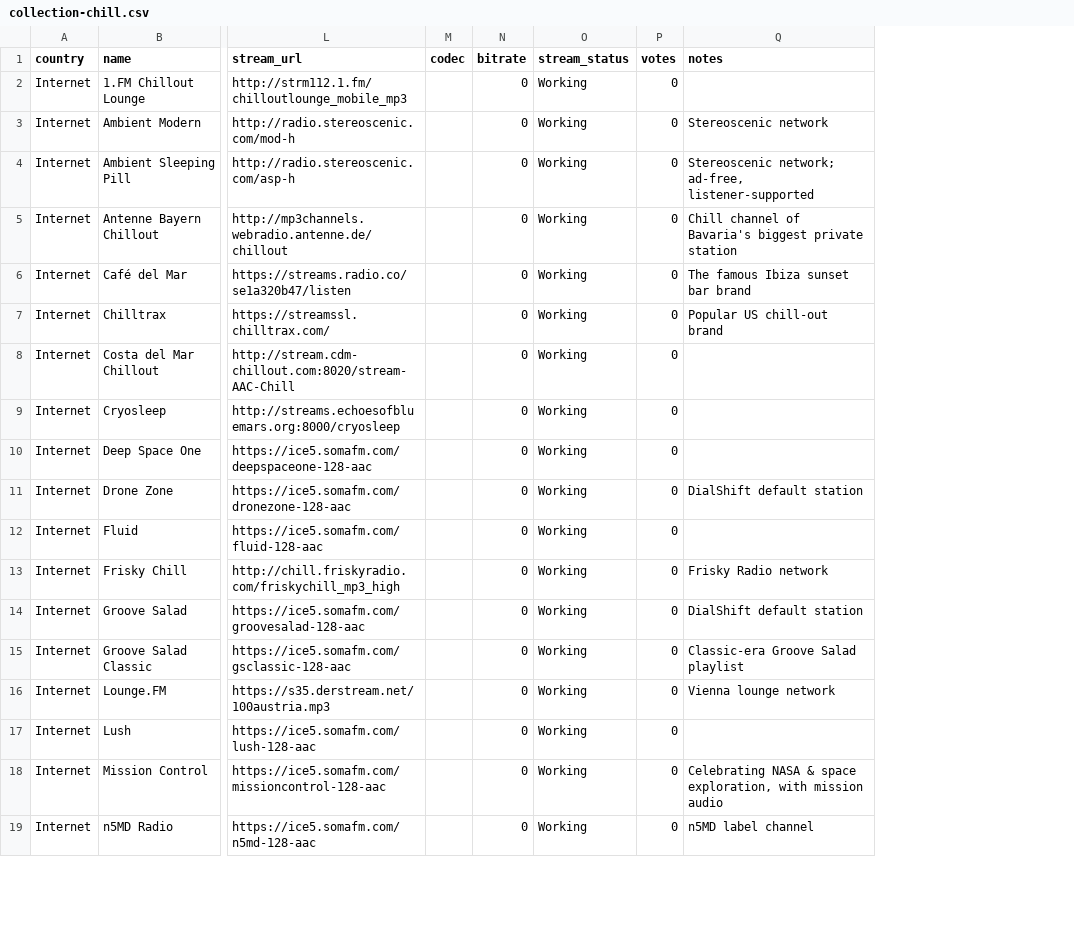
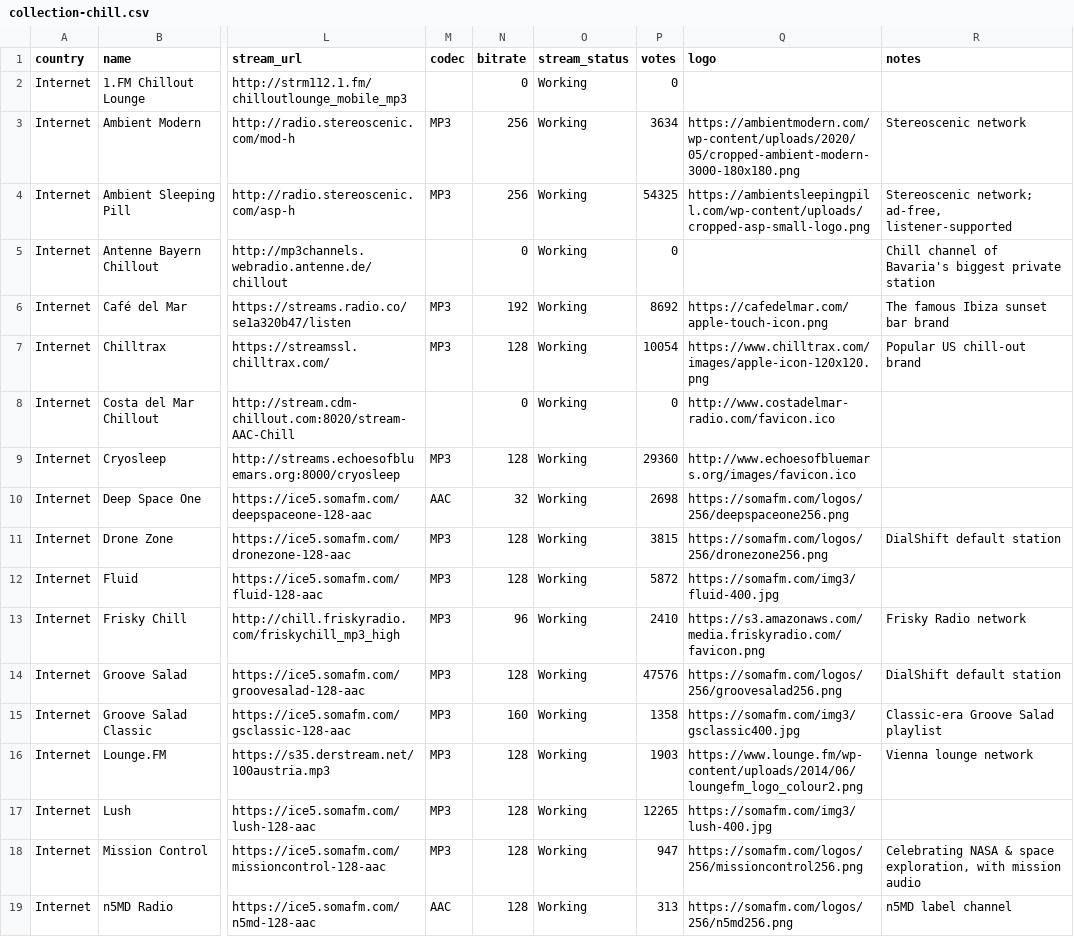
Before and after one commit to spyroskotsakis/DialShift, a CSV file: data/canonical/collection-chill.csv, drawn as a sheet; only a part is shown, gaps mark what is left out; the diff covers the shown part only; the diff names each change by its address in the sheet, - before the commit and + after, or states it on an @@ line.

Commit message:
Add station logos to the catalog: embedded images on focus/collection tabs, Logo URL everywhere
- New 'logo' field in the canonical schema (from radio-browser favicons,
  overridable with pinned logo: URLs in the YAMLs)
- Favicon pipeline: threaded download, Pillow normalization to PNG
  (handles .ico/.gif/.svg-via-wikimedia-png, http<->https fallback,
  browser headers), cached under raw/favicons/ (gitignored)
- Focus tabs + collections embed 18px logo images next to the station name;
  country tabs + Import Ready get a Logo URL column
- Pinned verified logos for ~40 stations (SomaFM official channel logos,
  France Culture, Europe 1, FIP, Antenne Bayern, Deutschlandfunk, Radio Gong,
  Charivari, Feierwerk, LORA, TOP FM, MKR, Mon Pais, Occitania, Grand Sud...)
- READMEs + XLSX README-tab glossary updated

```diff
--- a/data/canonical/collection-chill.csv
+++ b/data/canonical/collection-chill.csv
+column Q (logo), rows 3-19: https://ambientmodern.com/wp-content/uploads/2020/05/cropped-ambient-modern-3000-180x180.png | https://ambientsleepingpill.com/wp-content/uploads/cropped-asp-small-logo.png |  | https://cafedelmar.com/apple-touch-icon.png | https://www.chilltrax.com/images/apple-icon-120x120.png | http://www.costadelmar-radio.com/favicon.ico | http://www.echoesofbluemars.org/images/favicon.ico | https://somafm.com/logos/256/deepspaceone256.png | https://somafm.com/logos/256/dronezone256.png | https://somafm.com/img3/fluid-400.jpg | https://s3.amazonaws.com/media.friskyradio.com/favicon.png | https://somafm.com/logos/256/groovesalad256.png | https://somafm.com/img3/gsclassic400.jpg | https://www.lounge.fm/wp-content/uploads/2014/06/loungefm_logo_colour2.png | https://somafm.com/img3/lush-400.jpg | https://somafm.com/logos/256/missioncontrol256.png | https://somafm.com/logos/256/n5md256.png
-M3:M4 (codec): (empty)
+M3:M4 (codec): MP3
-N3:N4 (bitrate): 0
+N3:N4 (bitrate): 256
-P3 (votes): 0
+P3 (votes): 3634
-P4 (votes): 0
+P4 (votes): 54325
-M6:M7 (codec): (empty)
+M6:M7 (codec): MP3
-N6 (bitrate): 0
+N6 (bitrate): 192
-P6 (votes): 0
+P6 (votes): 8692
-N7 (bitrate): 0
+N7 (bitrate): 128
-P7 (votes): 0
+P7 (votes): 10054
-M9 (codec): (empty)
+M9 (codec): MP3
-N9 (bitrate): 0
+N9 (bitrate): 128
-P9 (votes): 0
+P9 (votes): 29360
-M10 (codec): (empty)
+M10 (codec): AAC
-N10 (bitrate): 0
+N10 (bitrate): 32
-P10 (votes): 0
+P10 (votes): 2698
-M11:M18 (codec): (empty)
+M11:M18 (codec): MP3
-N11:N12 (bitrate): 0
+N11:N12 (bitrate): 128
-P11 (votes): 0
+P11 (votes): 3815
-P12 (votes): 0
+P12 (votes): 5872
-N13 (bitrate): 0
+N13 (bitrate): 96
-P13 (votes): 0
+P13 (votes): 2410
-N14 (bitrate): 0
+N14 (bitrate): 128
-P14 (votes): 0
+P14 (votes): 47576
-N15 (bitrate): 0
+N15 (bitrate): 160
-P15 (votes): 0
+P15 (votes): 1358
-N16:N19 (bitrate): 0
+N16:N19 (bitrate): 128
-P16 (votes): 0
+P16 (votes): 1903
-P17 (votes): 0
+P17 (votes): 12265
-P18 (votes): 0
+P18 (votes): 947
-M19 (codec): (empty)
+M19 (codec): AAC
-P19 (votes): 0
+P19 (votes): 313
```
Also changed, not shown: 18 edited cells elsewhere in this file, 11 other files.
